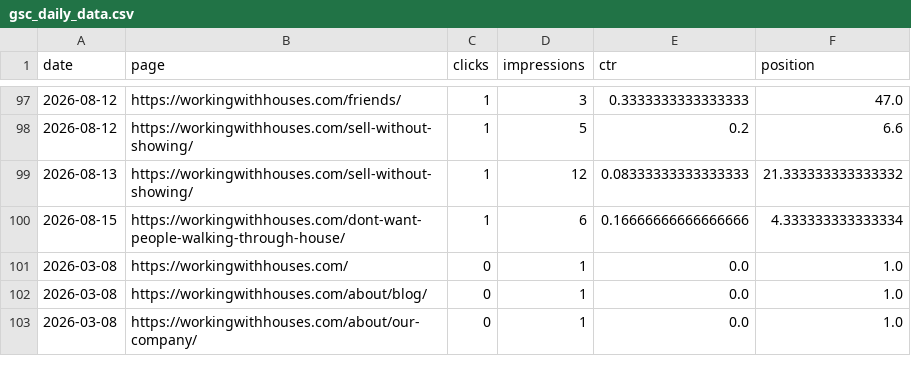
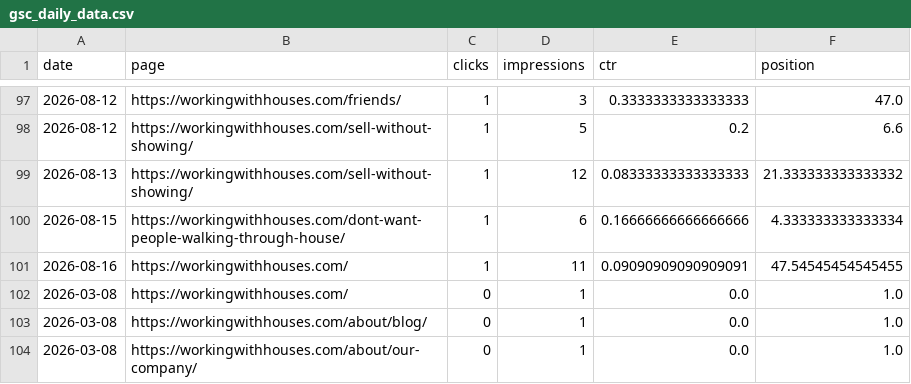
Before and after one commit to figlesias7/GSC-Tracker, a CSV file: data/gsc_daily_data.csv, drawn as a sheet; only a part is shown, gaps mark what is left out; the diff covers the shown part only; the diff names each change by its address in the sheet, - before the commit and + after, or states it on an @@ line.

```diff
--- a/data/gsc_daily_data.csv
+++ b/data/gsc_daily_data.csv
+row 101: 2026-08-16 | https://workingwithhouses.com/ | 1 | 11 | 0.09090909090909091 | 47.54545454545455
```
Also changed, not shown: 31 added rows elsewhere in this file, 1 other file.
